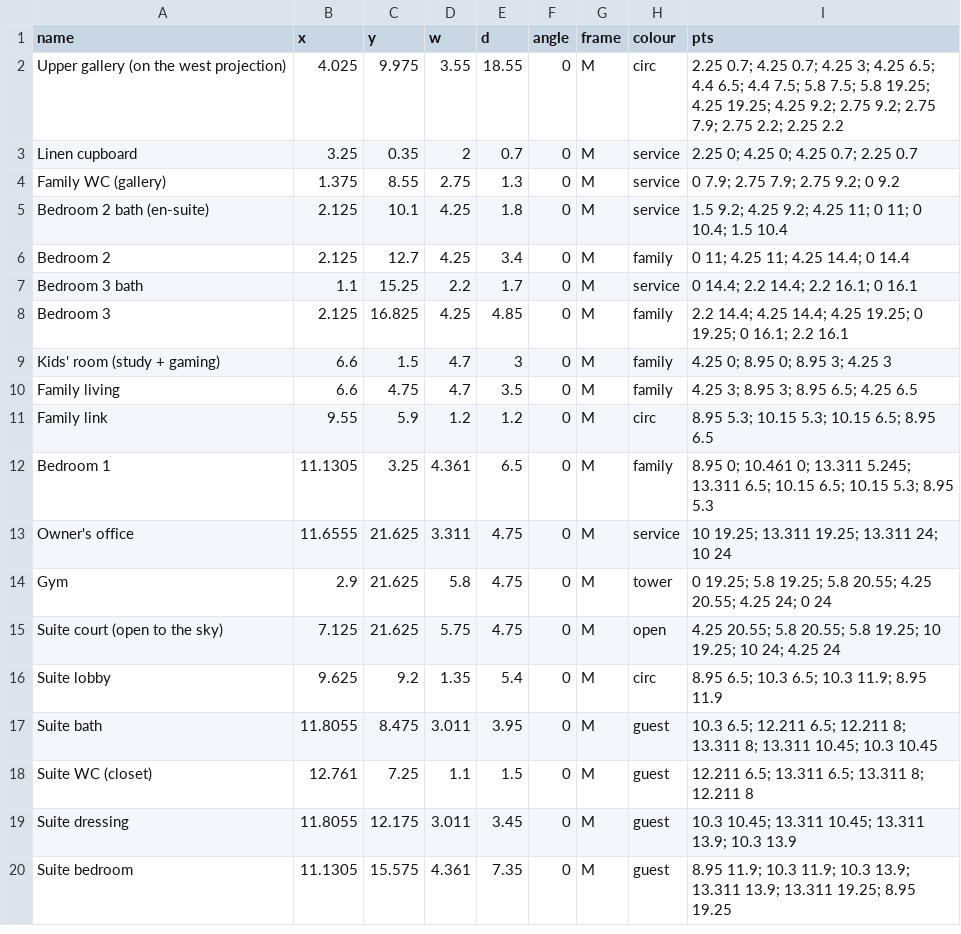
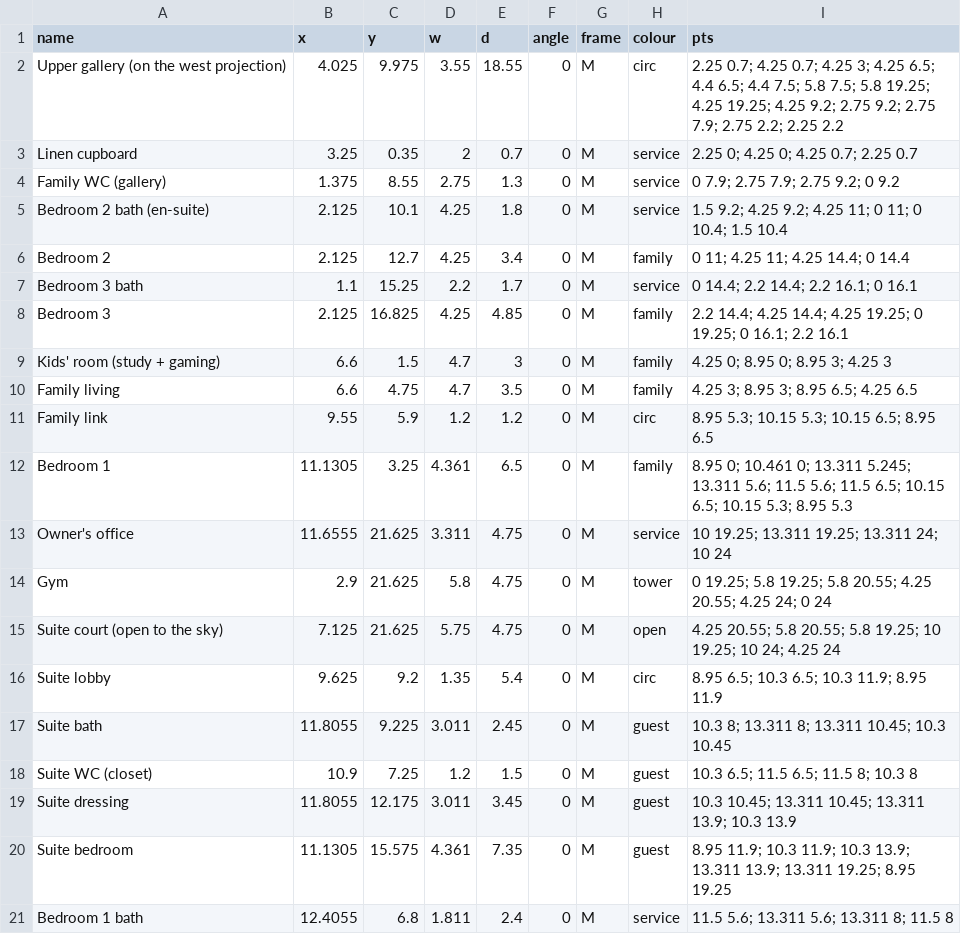
Before and after one commit to ahl20006/House_git, a CSV file: taif_house/data/rooms_ff.csv, drawn as a sheet.

```diff
--- a/taif_house/data/rooms_ff.csv
+++ b/taif_house/data/rooms_ff.csv
@@ -11,3 +11,3 @@ Family living,6.6,4.75,4.7,3.5,0,M,family,4.25 3; 8.95 3; 8.95 6.5; 4.25 6.5
 Family link,9.55,5.9,1.2,1.2,0,M,circ,8.95 5.3; 10.15 5.3; 10.15 6.5; 8.95 6.5
-Bedroom 1,11.1305,3.25,4.361,6.5,0,M,family,8.95 0; 10.461 0; 13.311 5.245; 13.311 6.5; 10.15 6.5; 10.15 5.3; 8.95 5.3
+Bedroom 1,11.1305,3.25,4.361,6.5,0,M,family,8.95 0; 10.461 0; 13.311 5.245; 13.311 5.6; 11.5 5.6; 11.5 6.5; 10.15 6.5; 10.15 5.3; 8.95 5.3
 Owner's office,11.6555,21.625,3.311,4.75,0,M,service,10 19.25; 13.311 19.25; 13.311 24; 10 24
@@ -16,5 +16,6 @@ Suite court (open to the sky),7.125,21.625,5.75,4.75,0,M,open,4.25 20.55; 5.8 20
 Suite lobby,9.625,9.2,1.35,5.4,0,M,circ,8.95 6.5; 10.3 6.5; 10.3 11.9; 8.95 11.9
-Suite bath,11.8055,8.475,3.011,3.95,0,M,guest,10.3 6.5; 12.211 6.5; 12.211 8; 13.311 8; 13.311 10.45; 10.3 10.45
-Suite WC (closet),12.761,7.25,1.1,1.5,0,M,guest,12.211 6.5; 13.311 6.5; 13.311 8; 12.211 8
+Suite bath,11.8055,9.225,3.011,2.45,0,M,guest,10.3 8; 13.311 8; 13.311 10.45; 10.3 10.45
+Suite WC (closet),10.9,7.25,1.2,1.5,0,M,guest,10.3 6.5; 11.5 6.5; 11.5 8; 10.3 8
 Suite dressing,11.8055,12.175,3.011,3.45,0,M,guest,10.3 10.45; 13.311 10.45; 13.311 13.9; 10.3 13.9
 Suite bedroom,11.1305,15.575,4.361,7.35,0,M,guest,8.95 11.9; 10.3 11.9; 10.3 13.9; 13.311 13.9; 13.311 19.25; 8.95 19.25
+Bedroom 1 bath,12.4055,6.8,1.811,2.4,0,M,service,11.5 5.6; 13.311 5.6; 13.311 8; 11.5 8
```
Also changed, not shown: 8 other files.
